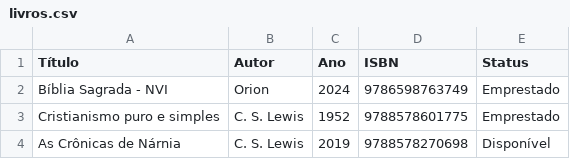
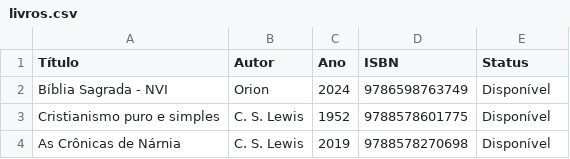
Before and after one commit to caiogrijo/Sistema_de_Gerenciamento_de_Biblioteca, a CSV file: livros.csv, drawn as a sheet.

Commit message:
Função listar livros concluída

```diff
--- a/livros.csv
+++ b/livros.csv
@@ -1,4 +1,4 @@
 Título,Autor,Ano,ISBN,Status
-Bíblia Sagrada - NVI,Orion,2024,9786598763749,Emprestado
-Cristianismo puro e simples,C. S. Lewis,1952,9788578601775,Emprestado
+Bíblia Sagrada - NVI,Orion,2024,9786598763749,Disponível
+Cristianismo puro e simples,C. S. Lewis,1952,9788578601775,Disponível
 As Crônicas de Nárnia,C. S. Lewis,2019,9788578270698,Disponível
```
Also changed, not shown: 1 other file.
